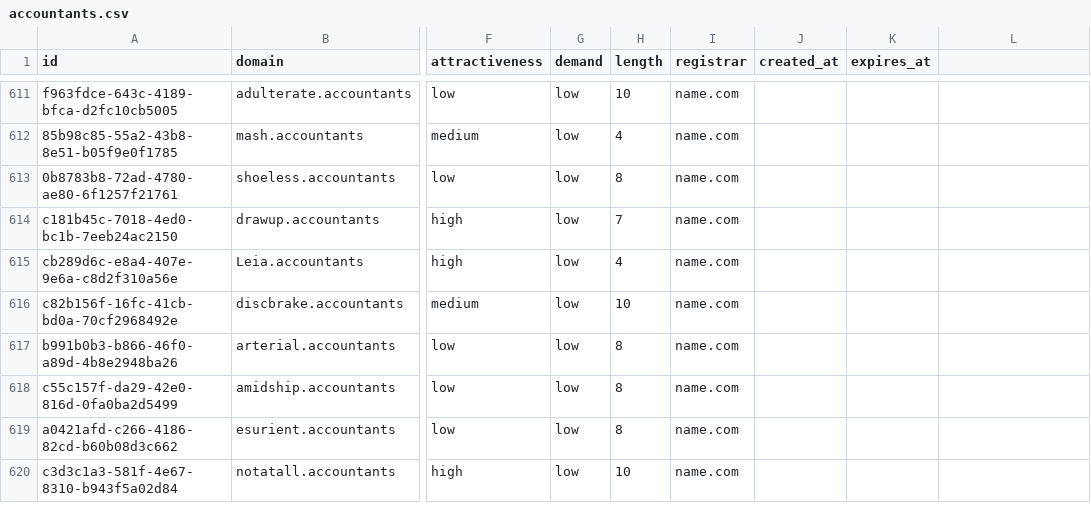
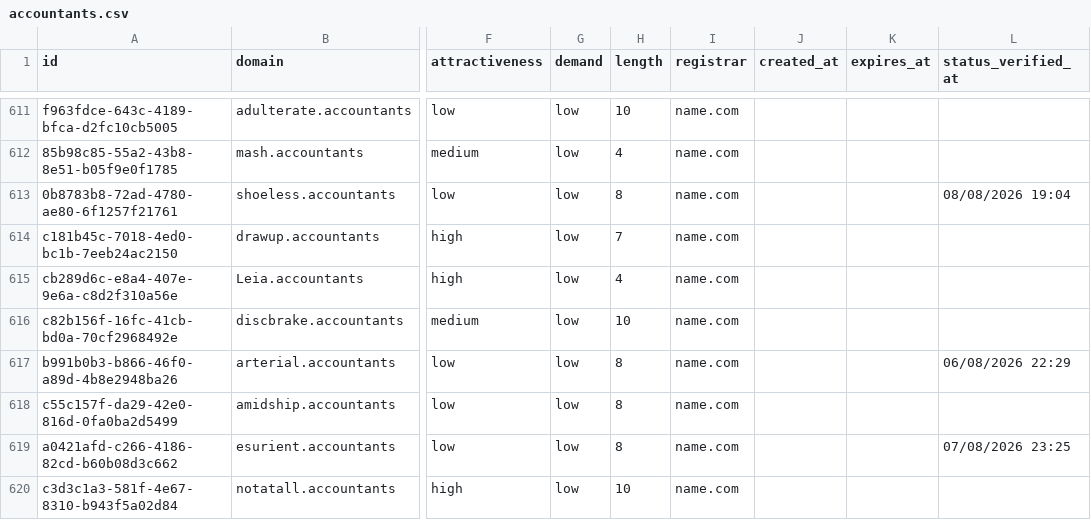
Before and after one commit to UniqueDomains/accountants-oneword-domains, a CSV file: accountants.csv, drawn as a sheet; only a part is shown, gaps mark what is left out; the diff covers the shown part only; the diff names each change by its address in the sheet, - before the commit and + after, or states it on an @@ line.

Commit message:
Domains update

```diff
--- a/accountants.csv
+++ b/accountants.csv
-L1: (empty)
+L1: status_verified_at
-L613 (status_verified_at): (empty)
+L613 (status_verified_at): 08/08/2026 19:04
-L617 (status_verified_at): (empty)
+L617 (status_verified_at): 06/08/2026 22:29
-L619 (status_verified_at): (empty)
+L619 (status_verified_at): 07/08/2026 23:25
```
Also changed, not shown: 127 edited cells elsewhere in this file, 6 other files.
